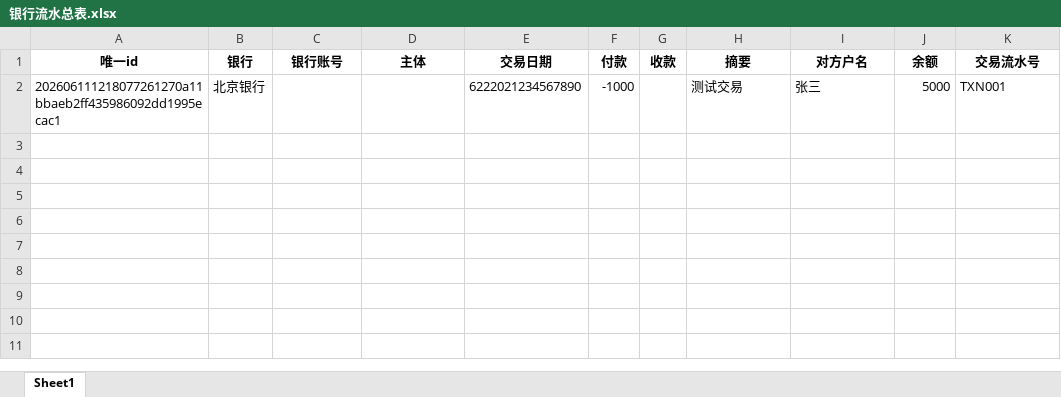
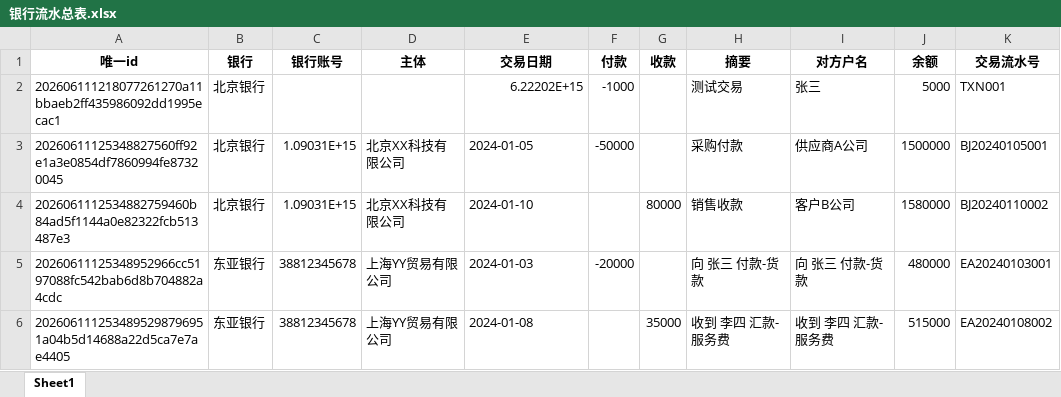
Before and after one commit to 1260124186-cc/label-02552, an Excel workbook: backend/银行流水总表.xlsx, sheet Sheet1, drawn as a sheet; values as stored, in another font and other column widths than the file's, no borders; the diff names each change by its address in the sheet, - before the commit and + after, or states it on an @@ line.

```diff
--- a/backend/银行流水总表.xlsx (sheet Sheet1)
+++ b/backend/银行流水总表.xlsx (sheet Sheet1)
-E2 (交易日期): 6222021234567890
+E2 (交易日期): 6.22202E+15
+row 3: 20260611125348827560ff92e1a3e0854df7860994fe87320045 | 北京银行 | 1.09031E+15 | 北京XX科技有限公司 | 2024-01-05 | -50000 |  | 采购付款 | 供应商A公司 | 1500000 | BJ20240105001
+row 4: 2026061112534882759460b84ad5f1144a0e82322fcb513487e3 | 北京银行 | 1.09031E+15 | 北京XX科技有限公司 | 2024-01-10 |  | 80000 | 销售收款 | 客户B公司 | 1580000 | BJ20240110002
+row 5: 20260611125348952966cc5197088fc542bab6d8b704882a4cdc | 东亚银行 | 38812345678 | 上海YY贸易有限公司 | 2024-01-03 | -20000 |  | 向 张三 付款-货款 | 向 张三 付款-货款 | 480000 | EA20240103001
+row 6: 2026061112534895298796951a04b5d14688a22d5ca7e7ae4405 | 东亚银行 | 38812345678 | 上海YY贸易有限公司 | 2024-01-08 |  | 35000 | 收到 李四 汇款-服务费 | 收到 李四 汇款-服务费 | 515000 | EA20240108002
```
Also changed, not shown: 2 other files.
